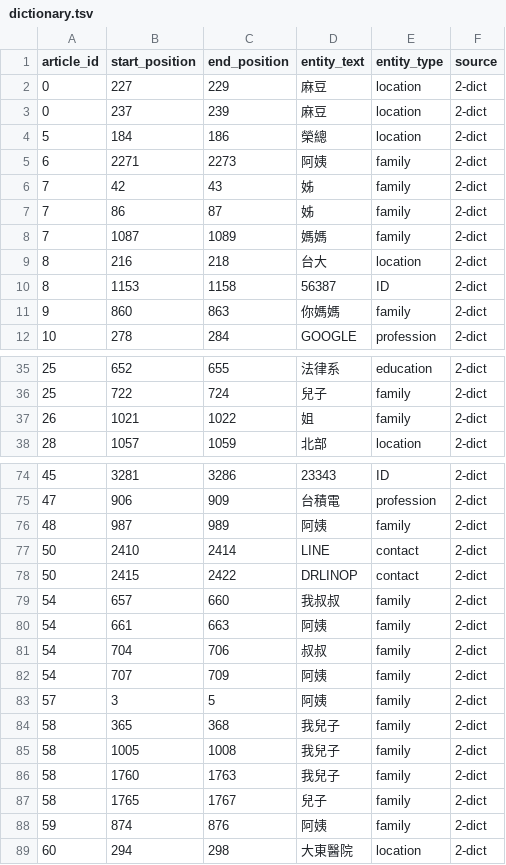
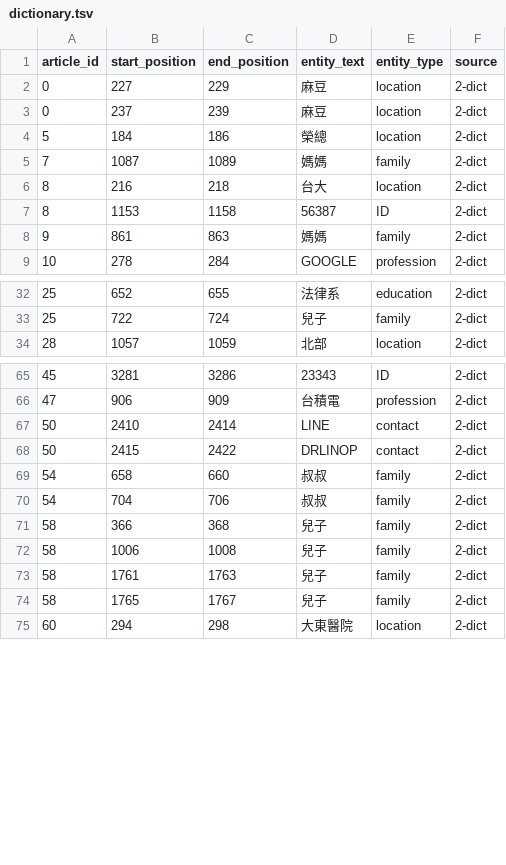
Before and after one commit to wuling31715/2020-AI-CUP, a TSV file: dictionary/dictionary.tsv, drawn as a sheet; only a part is shown, gaps mark what is left out; the diff covers the shown part only.

```diff
--- a/dictionary/dictionary.tsv
+++ b/dictionary/dictionary.tsv
@@ -4,5 +4,2 @@ article_id	start_position	end_position	entity_text	entity_type	source
 5	184	186	榮總	location	2-dict
-6	2271	2273	阿姨	family	2-dict
-7	42	43	姊	family	2-dict
-7	86	87	姊	family	2-dict
 7	1087	1089	媽媽	family	2-dict
@@ -10,3 +7,3 @@ article_id	start_position	end_position	entity_text	entity_type	source
 8	1153	1158	56387	ID	2-dict
-9	860	863	你媽媽	family	2-dict
+9	861	863	媽媽	family	2-dict
 10	278	284	GOOGLE	profession	2-dict
@@ -36,3 +33,2 @@ article_id	start_position	end_position	entity_text	entity_type	source
 25	722	724	兒子	family	2-dict
-26	1021	1022	姐	family	2-dict
 28	1057	1059	北部	location	2-dict
@@ -75,15 +66,10 @@ article_id	start_position	end_position	entity_text	entity_type	source
 47	906	909	台積電	profession	2-dict
-48	987	989	阿姨	family	2-dict
 50	2410	2414	LINE	contact	2-dict
 50	2415	2422	DRLINOP	contact	2-dict
-54	657	660	我叔叔	family	2-dict
-54	661	663	阿姨	family	2-dict
+54	658	660	叔叔	family	2-dict
 54	704	706	叔叔	family	2-dict
-54	707	709	阿姨	family	2-dict
-57	3	5	阿姨	family	2-dict
-58	365	368	我兒子	family	2-dict
-58	1005	1008	我兒子	family	2-dict
-58	1760	1763	我兒子	family	2-dict
+58	366	368	兒子	family	2-dict
+58	1006	1008	兒子	family	2-dict
+58	1761	1763	兒子	family	2-dict
 58	1765	1767	兒子	family	2-dict
-59	874	876	阿姨	family	2-dict
 60	294	298	大東醫院	location	2-dict
```
Also changed, not shown: 17 removed rows and 34 edited cells elsewhere in this file, 1 other file.
